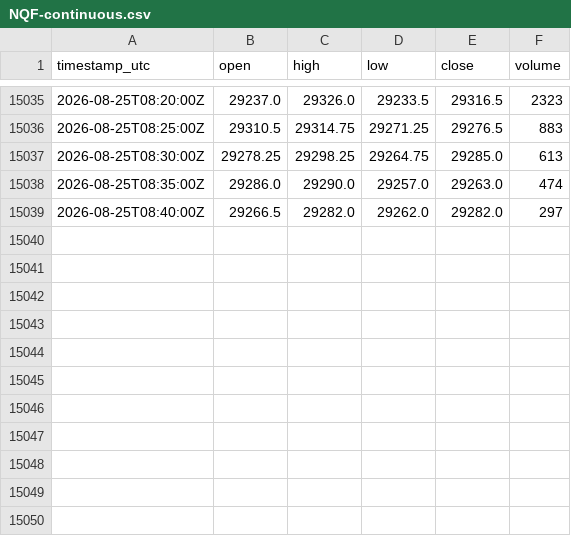
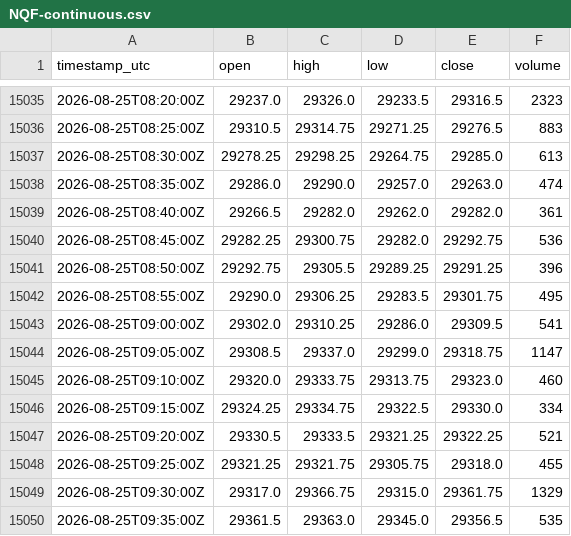
Before and after one commit to cjosh4toyotas-stack/silver-bullet-backtest, a CSV file: data/NQF-continuous.csv, drawn as a sheet; only a part is shown, gaps mark what is left out.

```diff
--- a/data/NQF-continuous.csv
+++ b/data/NQF-continuous.csv
@@ -15038,2 +15038,13 @@ timestamp_utc,open,high,low,close,volume
 2026-08-25T08:35:00Z,29286.0,29290.0,29257.0,29263.0,474
-2026-08-25T08:40:00Z,29266.5,29282.0,29262.0,29282.0,297
+2026-08-25T08:40:00Z,29266.5,29282.0,29262.0,29282.0,361
+2026-08-25T08:45:00Z,29282.25,29300.75,29282.0,29292.75,536
+2026-08-25T08:50:00Z,29292.75,29305.5,29289.25,29291.25,396
+2026-08-25T08:55:00Z,29290.0,29306.25,29283.5,29301.75,495
+2026-08-25T09:00:00Z,29302.0,29310.25,29286.0,29309.5,541
+2026-08-25T09:05:00Z,29308.5,29337.0,29299.0,29318.75,1147
+2026-08-25T09:10:00Z,29320.0,29333.75,29313.75,29323.0,460
+2026-08-25T09:15:00Z,29324.25,29334.75,29322.5,29330.0,334
+2026-08-25T09:20:00Z,29330.5,29333.5,29321.25,29322.25,521
+2026-08-25T09:25:00Z,29321.25,29321.75,29305.75,29318.0,455
+2026-08-25T09:30:00Z,29317.0,29366.75,29315.0,29361.75,1329
+2026-08-25T09:35:00Z,29361.5,29363.0,29345.0,29356.5,535
```
Also changed, not shown: data/markets/CL.csv, data/markets/ES.csv, 4 other files.
